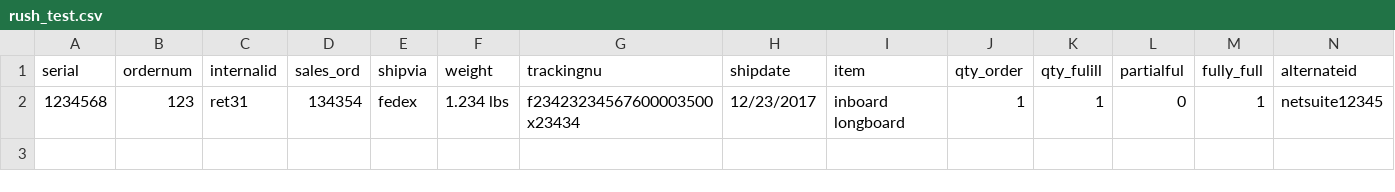
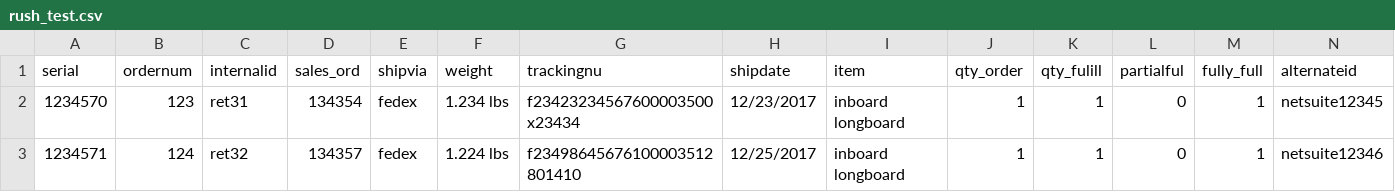
Before and after one commit to jsonstro/nodejs_gsheet, a CSV file: csv/rush_test.csv, drawn as a sheet.

```diff
--- a/csv/rush_test.csv
+++ b/csv/rush_test.csv
@@ -1,2 +1,3 @@
 serial,ordernum,internalid,sales_ord,shipvia,weight,trackingnu,shipdate,item,qty_order,qty_fulill,partialful,fully_full,alternateid
-1234568, 123, ret31, 134354, fedex, 1.234 lbs, f23423234567600003500x23434, 12/23/2017, "inboard longboard", 1, 1, 0, 1, netsuite12345
+1234570,123,ret31,134354,fedex,1.234 lbs,f23423234567600003500x23434,12/23/2017,inboard longboard,1,1,0,1,netsuite12345
+1234571,124,ret32,134357,fedex,1.224 lbs,f23498645676100003512801410,12/25/2017,inboard longboard,1,1,0,1,netsuite12346
```
Also changed, not shown: 10 other files.
